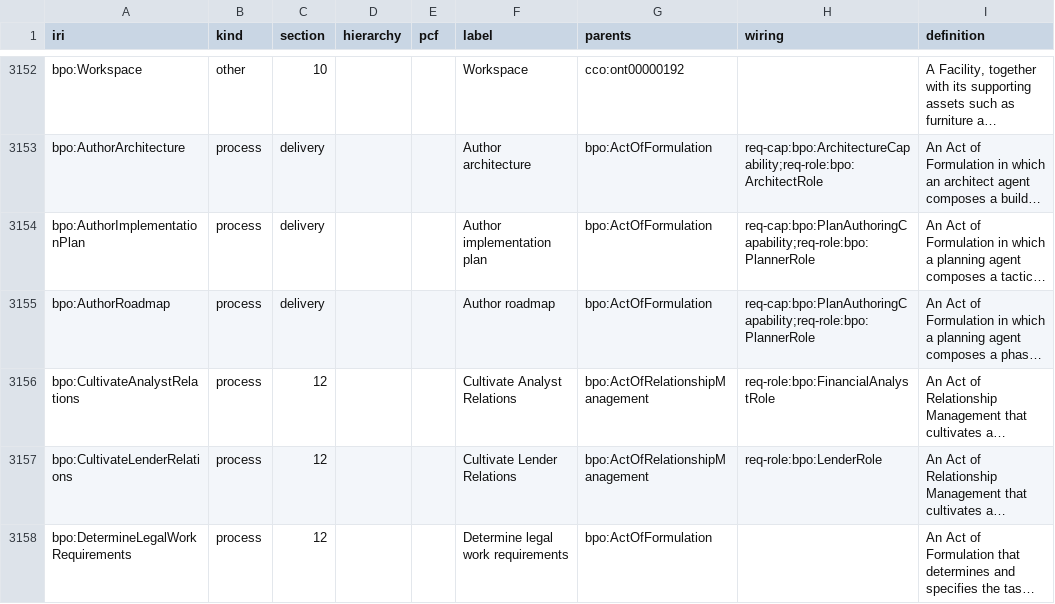
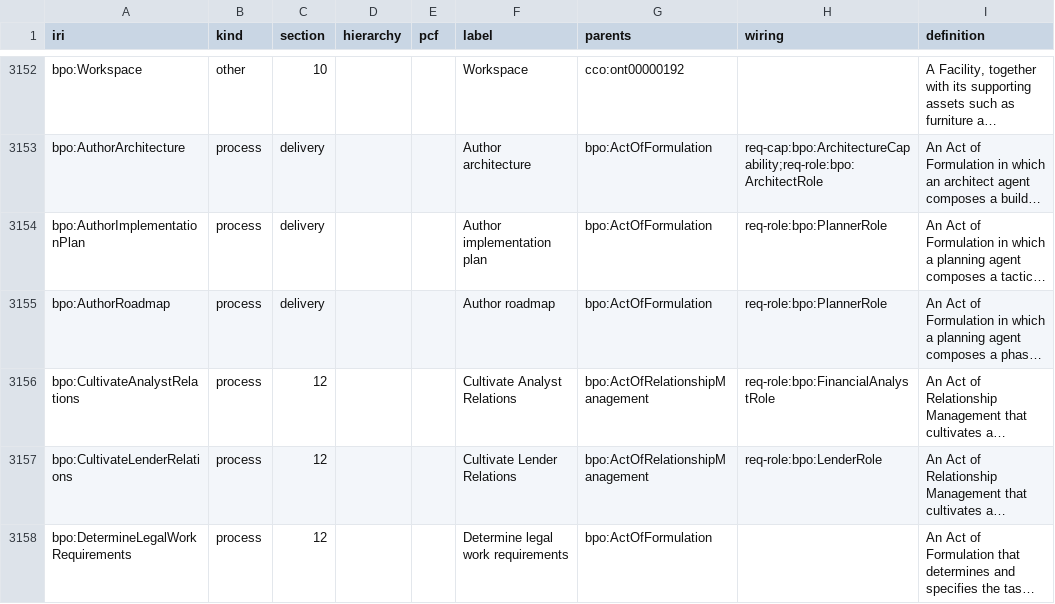
Before and after one commit to Skreen5hot/BusinessProcessOntology, a TSV file: ontology/index/corpus_index.tsv, drawn as a sheet; only a part is shown, gaps mark what is left out; long unchanged cells end in …; the diff names each change by its address in the sheet, - before the commit and + after, or states it on an @@ line.

```diff
--- a/ontology/index/corpus_index.tsv
+++ b/ontology/index/corpus_index.tsv
-H3154:H3155 (wiring): req-cap:bpo:PlanAuthoringCapability;req-role:bpo:PlannerRole
+H3154:H3155 (wiring): req-role:bpo:PlannerRole
```
Also changed, not shown: 2 other files.
